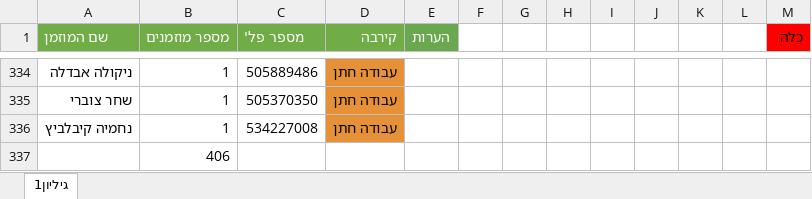
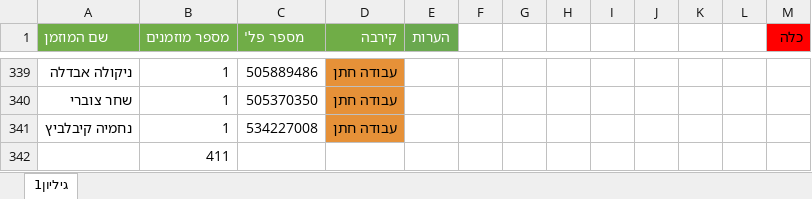
Before and after one commit to GabiKaminsky145/Rsvp-system, an Excel workbook: whatsapp-bot/מוזמנים חתונה.xlsx, sheet גיליון1, drawn as a sheet; only a part is shown, gaps mark what is left out; values as stored, in another font and other column widths than the file's, no borders; charts and pictures not drawn; addresses are those after the commit; the diff covers the shown part only; the diff names each change by its address in the sheet, - before the commit and + after, or states it on an @@ line.

```diff
--- a/whatsapp-bot/מוזמנים חתונה.xlsx (sheet גיליון1)
+++ b/whatsapp-bot/מוזמנים חתונה.xlsx (sheet גיליון1)
-B342 (מספר מוזמנים): 406
+B342 (מספר מוזמנים): 411
```
Also changed, not shown: 5 added rows and 3 edited cells elsewhere in this sheet, 4 other files.
